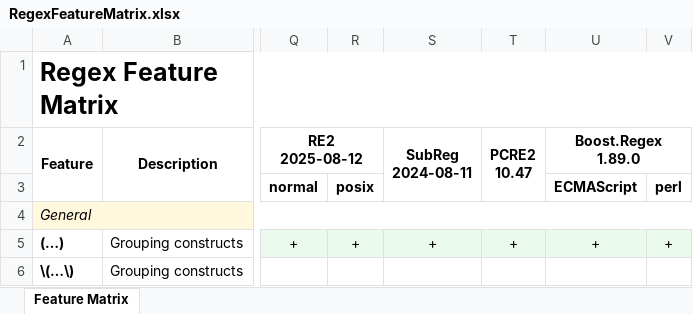
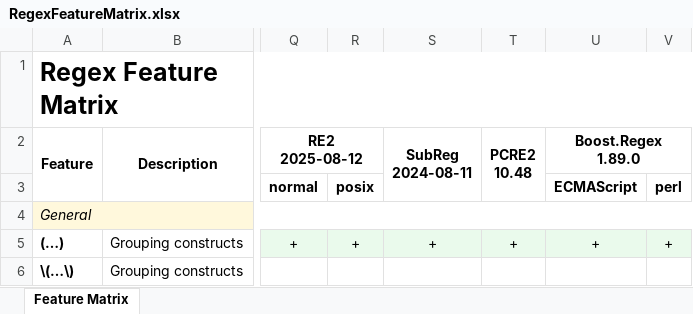
Before and after one commit to Viorel/RegExpress, an Excel workbook: RegexFeatureMatrix.xlsx, sheet Feature Matrix, drawn as a sheet; only a part is shown, gaps mark what is left out; values as stored, in another font and other column widths than the file's, no borders; ↵ is a line break in a cell; the diff names each change by its address in the sheet, - before the commit and + after, or states it on an @@ line.

Commit message:
Update PCRE2 engine: 10.48.

```diff
--- a/RegexFeatureMatrix.xlsx (sheet Feature Matrix)
+++ b/RegexFeatureMatrix.xlsx (sheet Feature Matrix)
-T2: PCRE2 ↵ 10.47
+T2: PCRE2 ↵ 10.48
```
Also changed, not shown: 41 other files.
